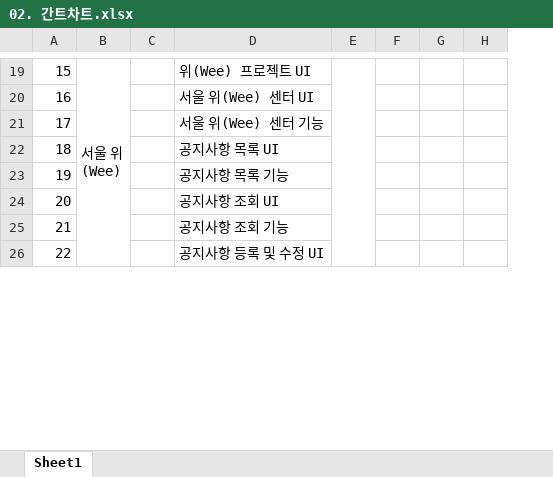
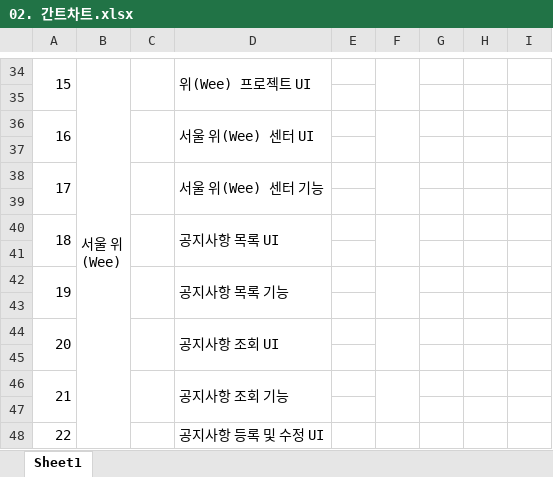
Before and after one commit to limddoo/Weepl, an Excel workbook: 문서 관리/02. 간트차트.xlsx, sheet Sheet1, drawn as a sheet; only a part is shown, gaps mark what is left out; values as stored, in another font and other column widths than the file's, no cell formats; removed rows and columns are numbered as before the commit, all else as after; rows hold the shown columns only; the diff covers the shown part only; the diff names each change by its address in the sheet, - before the commit and + after, or states it on an @@ line.

```diff
--- a/문서 관리/02. 간트차트.xlsx (sheet Sheet1)
+++ b/문서 관리/02. 간트차트.xlsx (sheet Sheet1)
+column F, empty
+A34:A35 merged
+C34:C35 merged
+D34:D35 merged
-E19:E32 merged
+row 35: (empty)
+A36:A37 merged
+C36:C37 merged
+D36:D37 merged
+row 37: (empty)
+A38:A39 merged
+C38:C39 merged
+D38:D39 merged
+row 39: (empty)
+A40:A41 merged
+C40:C41 merged
+D40:D41 merged
+row 41: (empty)
+A42:A43 merged
+C42:C43 merged
+D42:D43 merged
+row 43: (empty)
+A44:A45 merged
+C44:C45 merged
+D44:D45 merged
+row 45: (empty)
+A46:A47 merged
+C46:C47 merged
+D46:D47 merged
+row 47: (empty)
+A48:A49 merged
+C48:C49 merged
+D48:D49 merged
```
Also changed, not shown: 112 added rows, 6 edited cells, merged cells and row numbers in column A elsewhere in this sheet, cell formats, formulas that keep their value.
